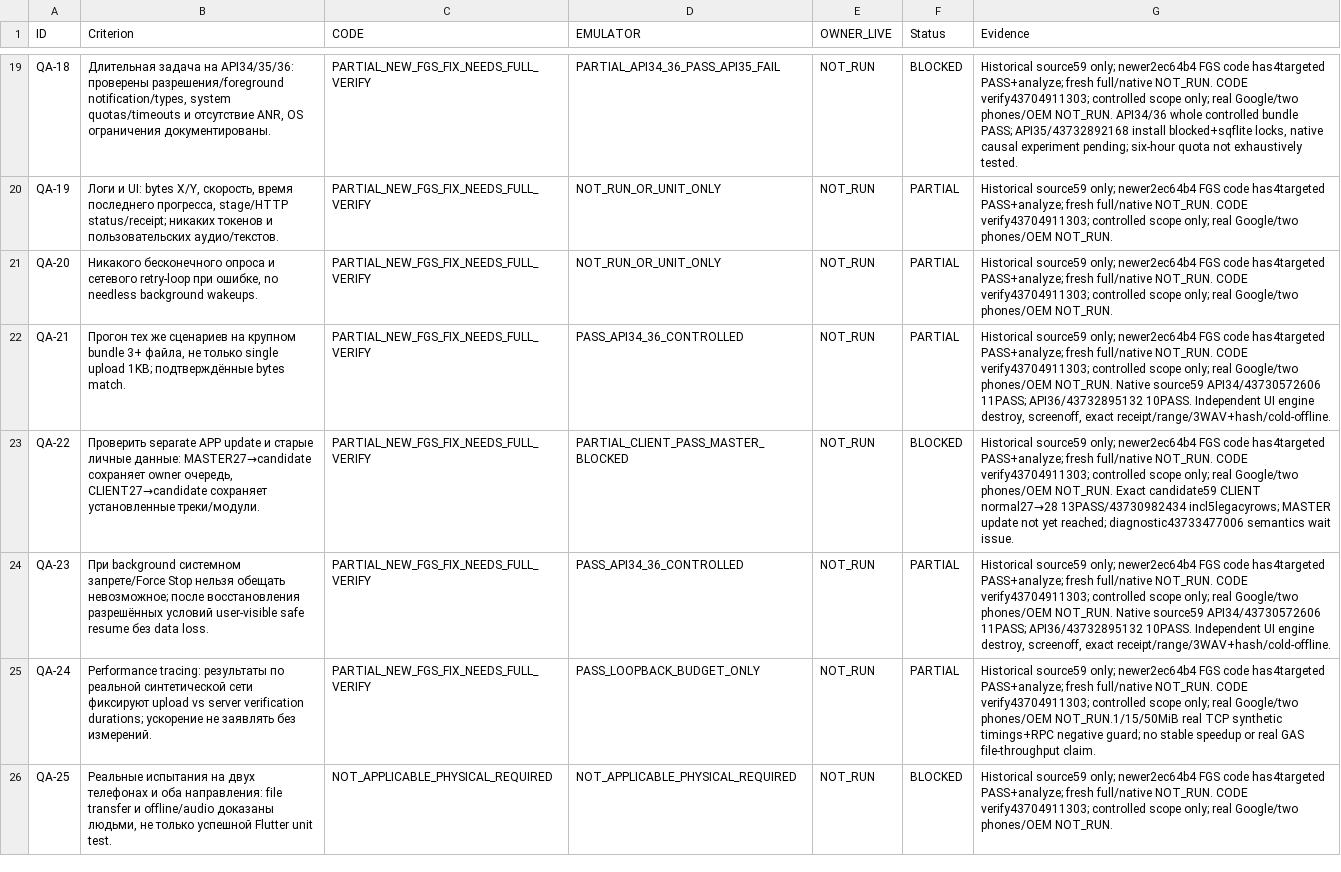
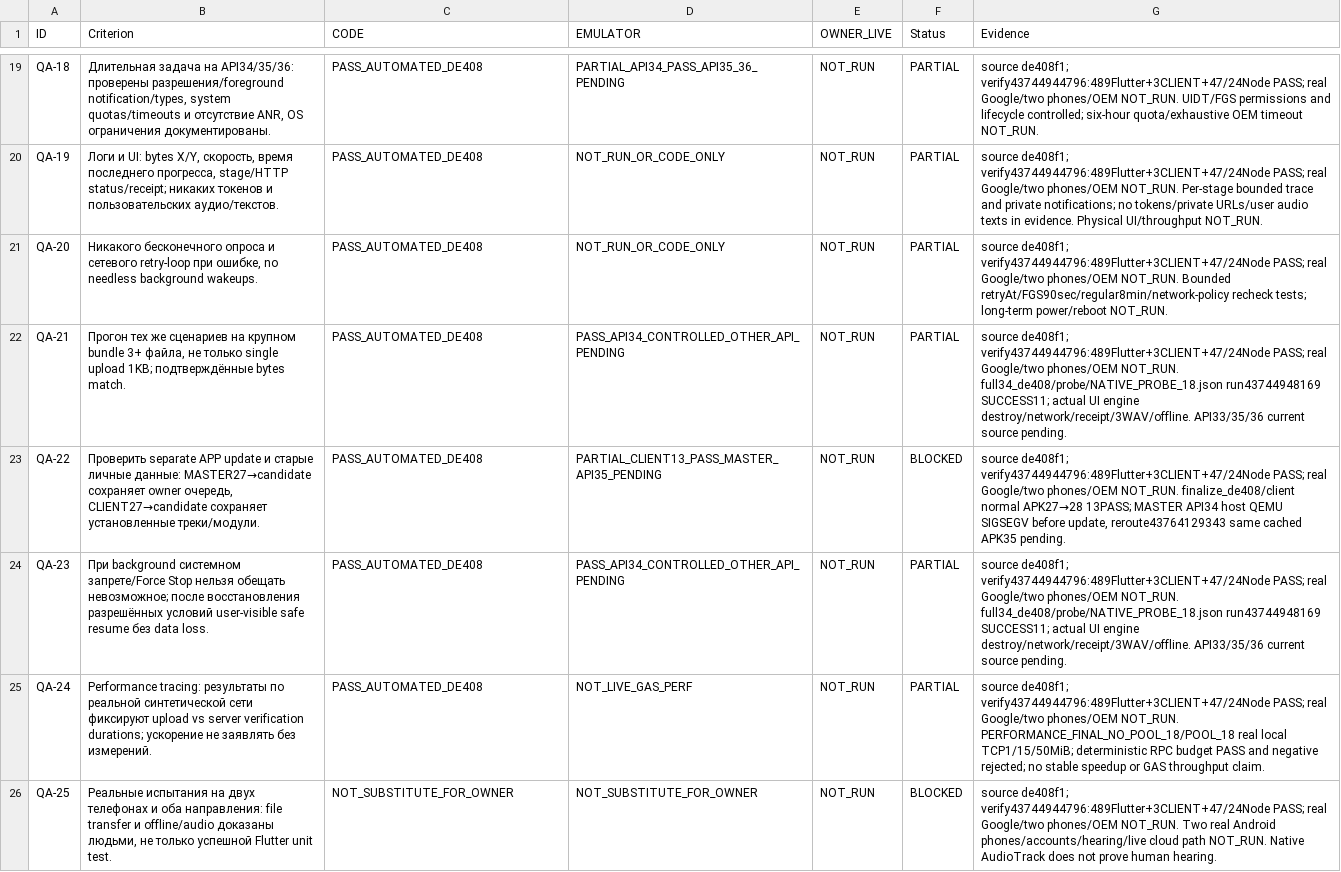
Before and after one commit to luxhypnomaster/sulfi-hypnotherapy, a CSV file: reports/task18/ACCEPTANCE_18.csv, drawn as a sheet; only a part is shown, gaps mark what is left out; the diff covers the shown part only; the diff names each change by its address in the sheet, - before the commit and + after, or states it on an @@ line.

Commit message:
test(task18): bind private delivery to exact de408 bytes and complete native receipts; checkpoint real results

```diff
--- a/reports/task18/ACCEPTANCE_18.csv
+++ b/reports/task18/ACCEPTANCE_18.csv
-C19:C25 (CODE): PARTIAL_NEW_FGS_FIX_NEEDS_FULL_VERIFY
+C19:C25 (CODE): PASS_AUTOMATED_DE408
-D19 (EMULATOR): PARTIAL_API34_36_PASS_API35_FAIL
+D19 (EMULATOR): PARTIAL_API34_PASS_API35_36_PENDING
-F19 (Status): BLOCKED
+F19 (Status): PARTIAL
-G19 (Evidence): Historical source59 only; newer2ec64b4 FGS code has4targeted PASS+analyze; fresh full/native NOT_RUN. CODE verify43704911303; controlled scope only; real Google/two phones/OEM NOT_RUN. API34/36 whole controlled bundle PASS; API35/43732892168 install blocked+sqflite locks, native causal experiment pending; six-hour quota not exhaustively tested.
+G19 (Evidence): source de408f1; verify43744944796:489Flutter+3CLIENT+47/24Node PASS; real Google/two phones/OEM NOT_RUN. UIDT/FGS permissions and lifecycle controlled; six-hour quota/exhaustive OEM timeout NOT_RUN.
-D20:D21 (EMULATOR): NOT_RUN_OR_UNIT_ONLY
+D20:D21 (EMULATOR): NOT_RUN_OR_CODE_ONLY
-G20 (Evidence): Historical source59 only; newer2ec64b4 FGS code has4targeted PASS+analyze; fresh full/native NOT_RUN. CODE verify43704911303; controlled scope only; real Google/two phones/OEM NOT_RUN.
+G20 (Evidence): source de408f1; verify43744944796:489Flutter+3CLIENT+47/24Node PASS; real Google/two phones/OEM NOT_RUN. Per-stage bounded trace and private notifications; no tokens/private URLs/user audio texts in evidence. Physical UI/throughput NOT_RUN.
-G21 (Evidence): Historical source59 only; newer2ec64b4 FGS code has4targeted PASS+analyze; fresh full/native NOT_RUN. CODE verify43704911303; controlled scope only; real Google/two phones/OEM NOT_RUN.
+G21 (Evidence): source de408f1; verify43744944796:489Flutter+3CLIENT+47/24Node PASS; real Google/two phones/OEM NOT_RUN. Bounded retryAt/FGS90sec/regular8min/network-policy recheck tests; long-term power/reboot NOT_RUN.
-D22 (EMULATOR): PASS_API34_36_CONTROLLED
+D22 (EMULATOR): PASS_API34_CONTROLLED_OTHER_API_PENDING
-G22 (Evidence): Historical source59 only; newer2ec64b4 FGS code has4targeted PASS+analyze; fresh full/native NOT_RUN. CODE verify43704911303; controlled scope only; real Google/two phones/OEM NOT_RUN. Native source59 API34/43730572606 11PASS; API36/43732895132 10PASS. Independent UI engine destroy, screenoff, exact receipt/range/3WAV+hash/cold-offline.
+G22 (Evidence): source de408f1; verify43744944796:489Flutter+3CLIENT+47/24Node PASS; real Google/two phones/OEM NOT_RUN. full34_de408/probe/NATIVE_PROBE_18.json run43744948169 SUCCESS11; actual UI engine destroy/network/receipt/3WAV/offline. API33/35/36 current source pending.
-D23 (EMULATOR): PARTIAL_CLIENT_PASS_MASTER_BLOCKED
+D23 (EMULATOR): PARTIAL_CLIENT13_PASS_MASTER_API35_PENDING
-G23 (Evidence): Historical source59 only; newer2ec64b4 FGS code has4targeted PASS+analyze; fresh full/native NOT_RUN. CODE verify43704911303; controlled scope only; real Google/two phones/OEM NOT_RUN. Exact candidate59 CLIENT normal27→28 13PASS/43730982434 incl5legacyrows; MASTER update not yet reached; diagnostic43733477006 semantics wait issue.
+G23 (Evidence): source de408f1; verify43744944796:489Flutter+3CLIENT+47/24Node PASS; real Google/two phones/OEM NOT_RUN. finalize_de408/client normal APK27→28 13PASS; MASTER API34 host QEMU SIGSEGV before update, reroute43764129343 same cached APK35 pending.
-D24 (EMULATOR): PASS_API34_36_CONTROLLED
+D24 (EMULATOR): PASS_API34_CONTROLLED_OTHER_API_PENDING
-G24 (Evidence): Historical source59 only; newer2ec64b4 FGS code has4targeted PASS+analyze; fresh full/native NOT_RUN. CODE verify43704911303; controlled scope only; real Google/two phones/OEM NOT_RUN. Native source59 API34/43730572606 11PASS; API36/43732895132 10PASS. Independent UI engine destroy, screenoff, exact receipt/range/3WAV+hash/cold-offline.
+G24 (Evidence): source de408f1; verify43744944796:489Flutter+3CLIENT+47/24Node PASS; real Google/two phones/OEM NOT_RUN. full34_de408/probe/NATIVE_PROBE_18.json run43744948169 SUCCESS11; actual UI engine destroy/network/receipt/3WAV/offline. API33/35/36 current source pending.
-D25 (EMULATOR): PASS_LOOPBACK_BUDGET_ONLY
+D25 (EMULATOR): NOT_LIVE_GAS_PERF
-G25 (Evidence): Historical source59 only; newer2ec64b4 FGS code has4targeted PASS+analyze; fresh full/native NOT_RUN. CODE verify43704911303; controlled scope only; real Google/two phones/OEM NOT_RUN.1/15/50MiB real TCP synthetic timings+RPC negative guard; no stable speedup or real GAS file-throughput claim.
+G25 (Evidence): source de408f1; verify43744944796:489Flutter+3CLIENT+47/24Node PASS; real Google/two phones/OEM NOT_RUN. PERFORMANCE_FINAL_NO_POOL_18/POOL_18 real local TCP1/15/50MiB; deterministic RPC budget PASS and negative rejected; no stable speedup or GAS throughput claim.
-C26 (CODE): NOT_APPLICABLE_PHYSICAL_REQUIRED
+C26 (CODE): NOT_SUBSTITUTE_FOR_OWNER
-D26 (EMULATOR): NOT_APPLICABLE_PHYSICAL_REQUIRED
+D26 (EMULATOR): NOT_SUBSTITUTE_FOR_OWNER
-G26 (Evidence): Historical source59 only; newer2ec64b4 FGS code has4targeted PASS+analyze; fresh full/native NOT_RUN. CODE verify43704911303; controlled scope only; real Google/two phones/OEM NOT_RUN.
+G26 (Evidence): source de408f1; verify43744944796:489Flutter+3CLIENT+47/24Node PASS; real Google/two phones/OEM NOT_RUN. Two real Android phones/accounts/hearing/live cloud path NOT_RUN. Native AudioTrack does not prove human hearing.
```
Also changed, not shown: 52 edited cells elsewhere in this file, 27 other files.
